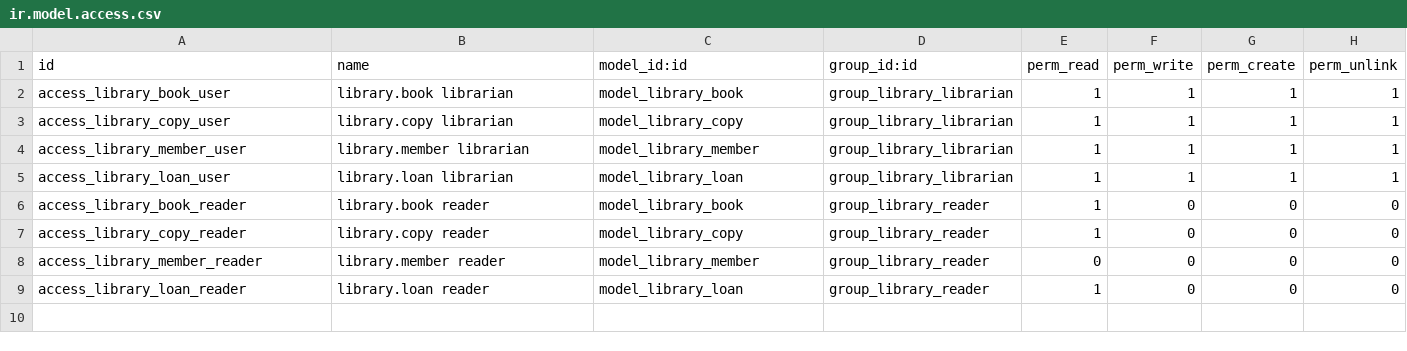
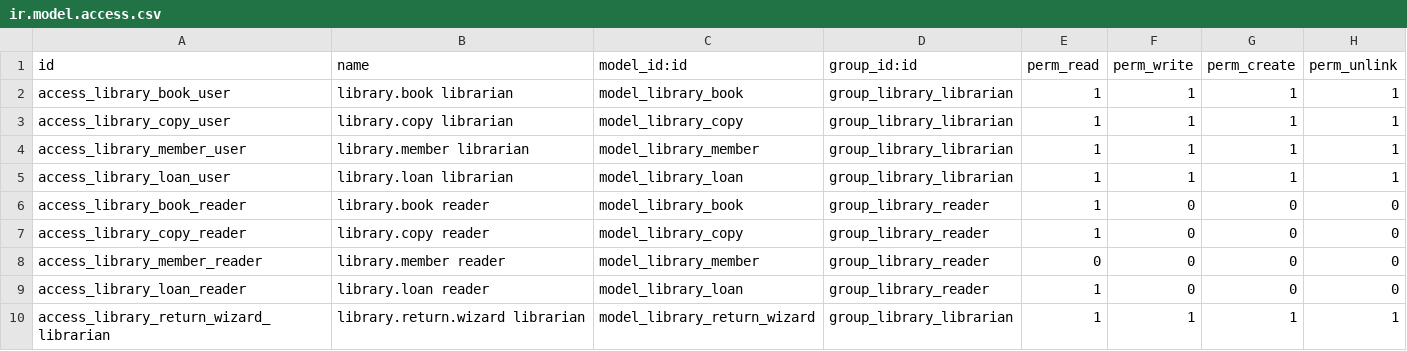
Before and after one commit to Odyssseey/cybernetics-erp-crm, a CSV file: custom_addons/library_rental/security/ir.model.access.csv, drawn as a sheet.

Commit message:
Add return wizard and loan history report for practical 5

```diff
--- a/custom_addons/library_rental/security/ir.model.access.csv
+++ b/custom_addons/library_rental/security/ir.model.access.csv
@@ -9 +9,2 @@ access_library_member_reader,library.member reader,model_library_member,group_li
 access_library_loan_reader,library.loan reader,model_library_loan,group_library_reader,1,0,0,0
+access_library_return_wizard_librarian,library.return.wizard librarian,model_library_return_wizard,group_library_librarian,1,1,1,1
```
Also changed, not shown: 13 other files.
